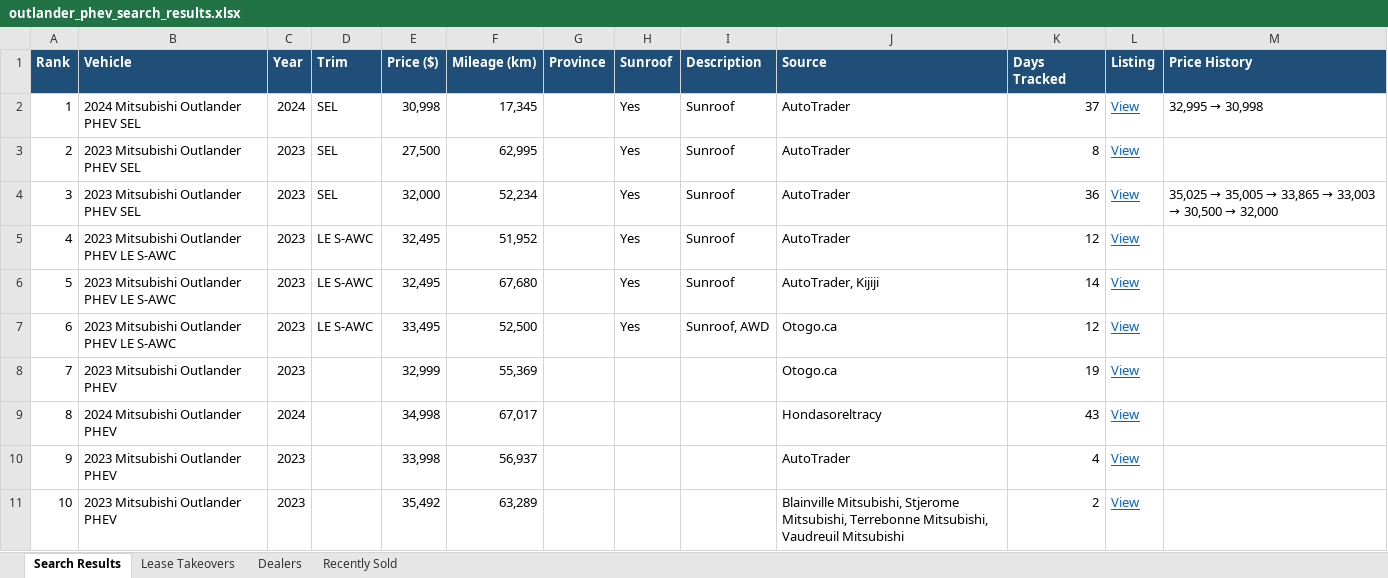
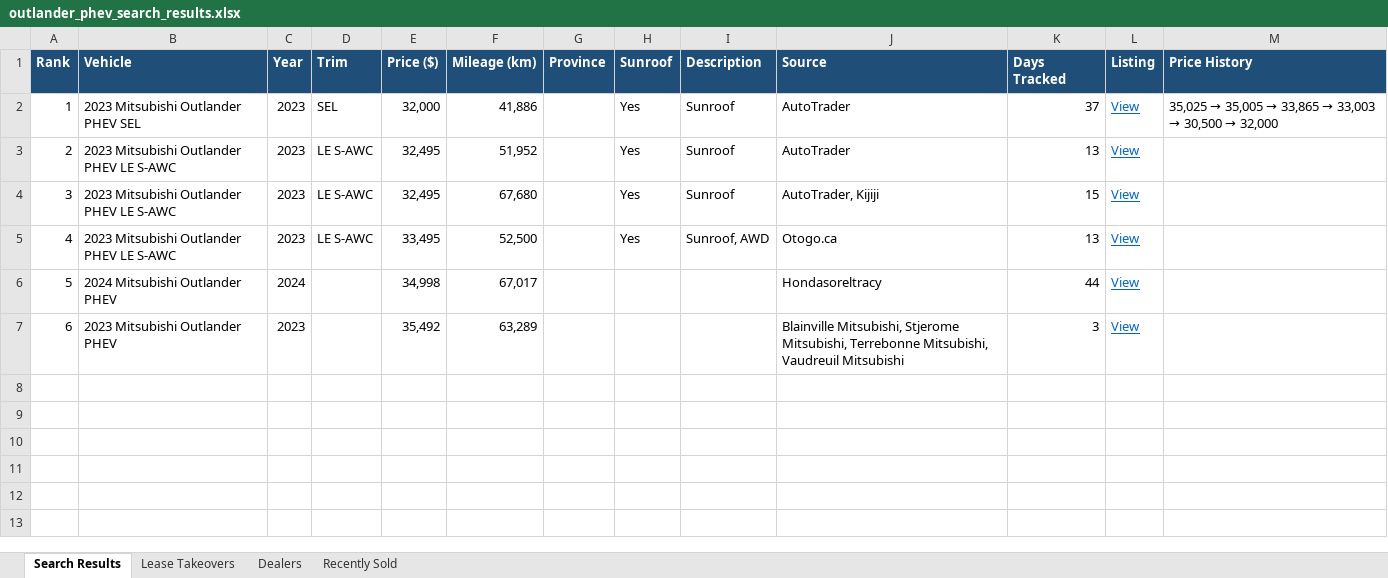
Before and after one commit to mdnaseershah/phev-rav4-search, an Excel workbook: outlander_phev_search_results.xlsx, sheet Search Results, drawn as a sheet; values as stored, in another font and other column widths than the file's, no borders; removed rows and columns are numbered as before the commit, all else as after; the diff names each change by its address in the sheet, - before the commit and + after, or states it on an @@ line.

```diff
--- a/outlander_phev_search_results.xlsx (sheet Search Results)
+++ b/outlander_phev_search_results.xlsx (sheet Search Results)
-row 2: 1 | 2024 Mitsubishi Outlander PHEV SEL | 2024 | SEL | 30,998 | 17,345 |  | Yes | Sunroof | AutoTrader | 37 | View | 32,995 → 30,998
-row 3: 2 | 2023 Mitsubishi Outlander PHEV SEL | 2023 | SEL | 27,500 | 62,995 |  | Yes | Sunroof | AutoTrader | 8 | View
@@ column A (Rank) renumbered from row 2 down @@
-F2 (Mileage (km)): 52,234
+F2 (Mileage (km)): 41,886
-K2 (Days Tracked): 36
+K2 (Days Tracked): 37
-K3 (Days Tracked): 12
+K3 (Days Tracked): 13
-K4 (Days Tracked): 14
+K4 (Days Tracked): 15
-K5 (Days Tracked): 12
+K5 (Days Tracked): 13
-row 8: 7 | 2023 Mitsubishi Outlander PHEV | 2023 |  | 32,999 | 55,369 |  |  |  | Otogo.ca | 19 | View
-K6 (Days Tracked): 43
+K6 (Days Tracked): 44
-row 10: 9 | 2023 Mitsubishi Outlander PHEV | 2023 |  | 33,998 | 56,937 |  |  |  | AutoTrader | 4 | View
-K7 (Days Tracked): 2
+K7 (Days Tracked): 3
```
Also changed, not shown: sheet Recently Sold, 3 other files.
